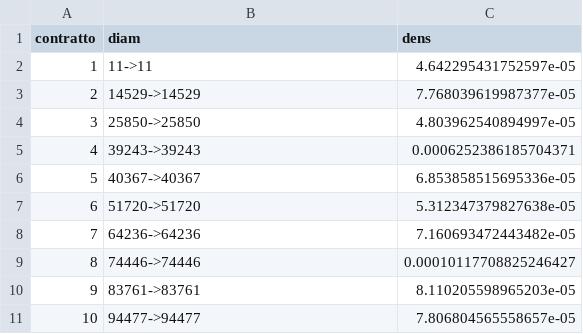
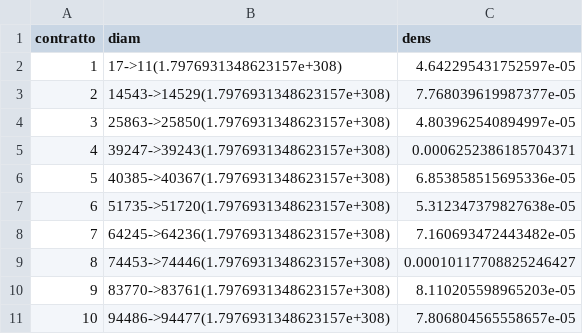
Before and after one commit to lilf4p/tesi-analisi-token, a CSV file: risultati_analisi/diam_dens.csv, drawn as a sheet.

```diff
--- a/risultati_analisi/diam_dens.csv
+++ b/risultati_analisi/diam_dens.csv
@@ -1,11 +1,11 @@
 contratto,diam,dens
-1,11->11,4.642295431752597e-05
-2,14529->14529,7.768039619987377e-05
-3,25850->25850,4.803962540894997e-05
-4,39243->39243,0.0006252386185704371
-5,40367->40367,6.853858515695336e-05
-6,51720->51720,5.312347379827638e-05
-7,64236->64236,7.160693472443482e-05
-8,74446->74446,0.00010117708825246427
-9,83761->83761,8.110205598965203e-05
-10,94477->94477,7.806804565558657e-05
+1,17->11(1.7976931348623157e+308),4.642295431752597e-05
+2,14543->14529(1.7976931348623157e+308),7.768039619987377e-05
+3,25863->25850(1.7976931348623157e+308),4.803962540894997e-05
+4,39247->39243(1.7976931348623157e+308),0.0006252386185704371
+5,40385->40367(1.7976931348623157e+308),6.853858515695336e-05
+6,51735->51720(1.7976931348623157e+308),5.312347379827638e-05
+7,64245->64236(1.7976931348623157e+308),7.160693472443482e-05
+8,74453->74446(1.7976931348623157e+308),0.00010117708825246427
+9,83770->83761(1.7976931348623157e+308),8.110205598965203e-05
+10,94486->94477(1.7976931348623157e+308),7.806804565558657e-05
```
Also changed, not shown: 14 other files.
